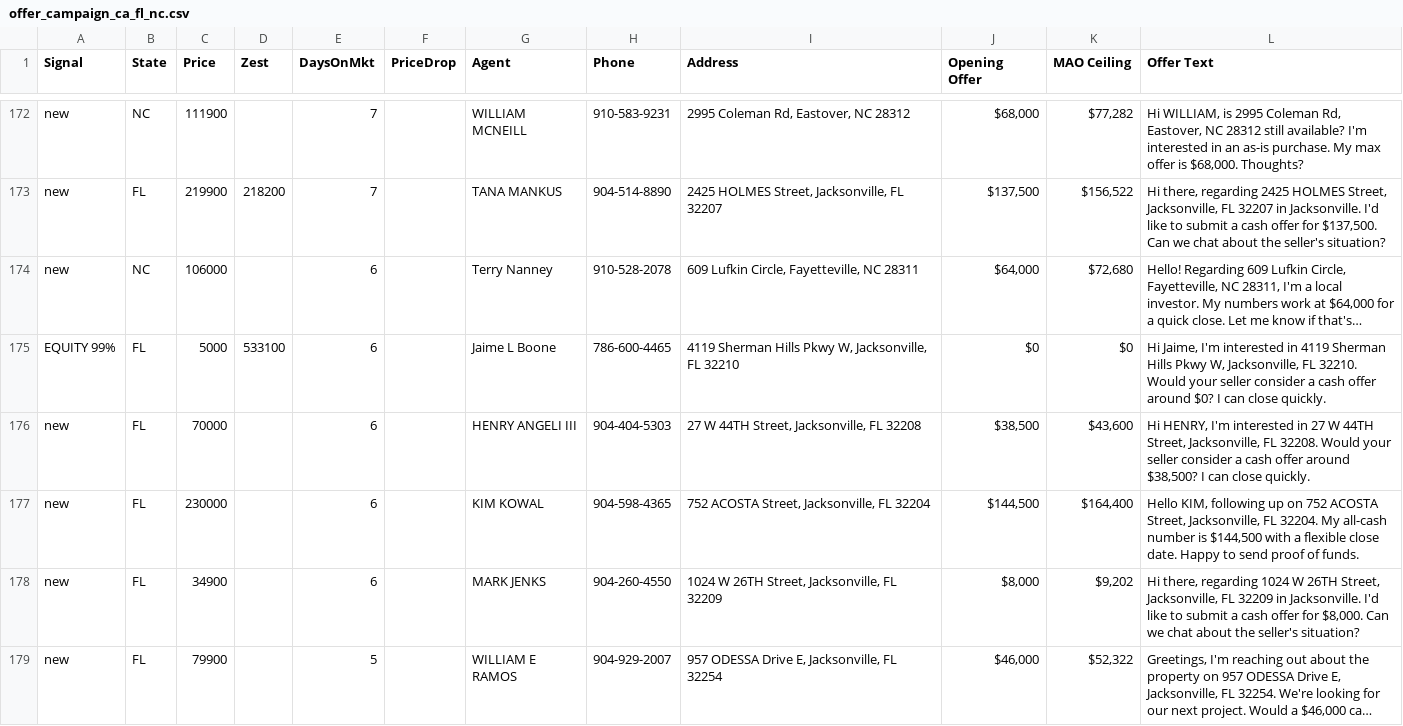
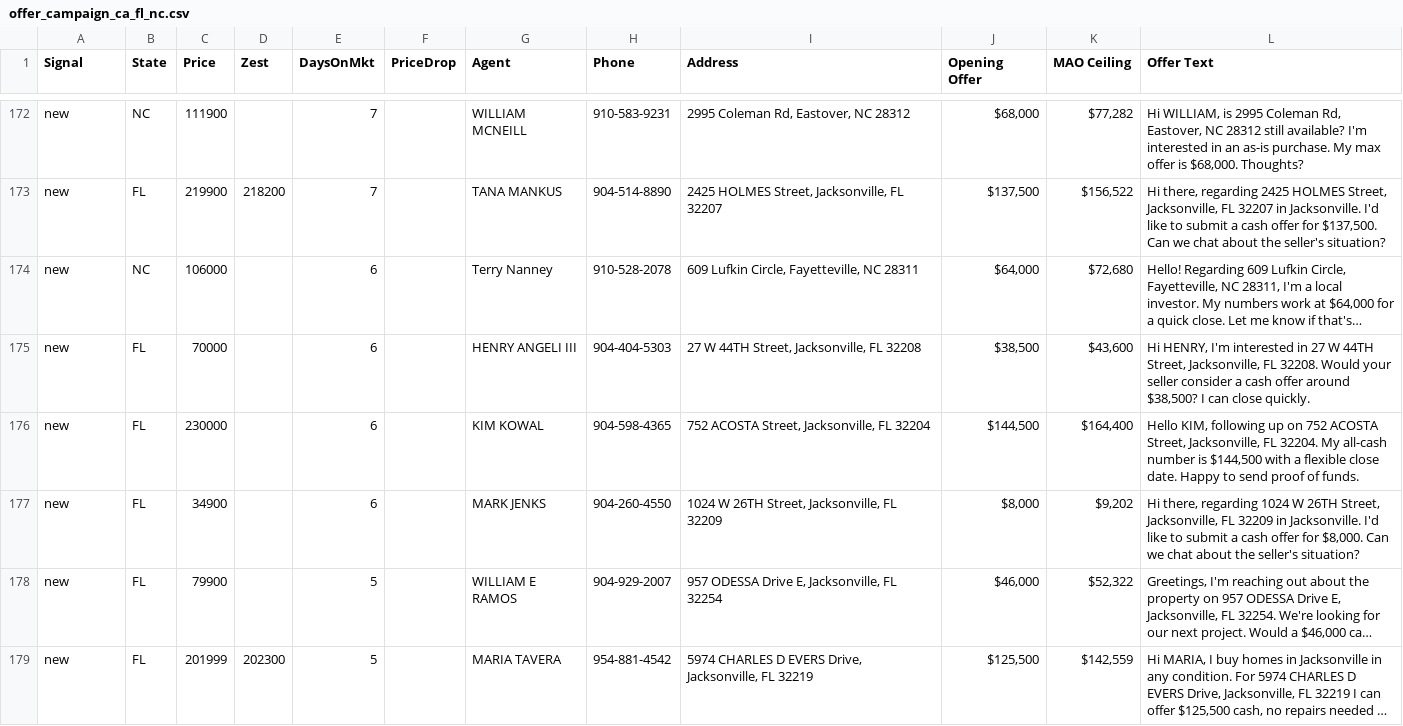
Before and after one commit to charlespjr/wholesaler, a CSV file: offer_campaign_ca_fl_nc.csv, drawn as a sheet; only a part is shown, gaps mark what is left out; the shorter side is filled out with more unchanged rows; long unchanged cells end in …; the diff covers the shown part only; the diff names each change by its address in the sheet, - before the commit and + after, or states it on an @@ line.

```diff
--- a/offer_campaign_ca_fl_nc.csv
+++ b/offer_campaign_ca_fl_nc.csv
-row 175: EQUITY 99% | FL | 5000 | 533100 | 6 |  | Jaime L Boone | 786-600-4465 | 4119 Sherman Hills Pkwy W, Jacksonville, FL 32210 | $0 | $0 | Hi Jaime, I'm interested in 4119 Sherman Hills Pkwy W, Jacksonville, FL 32210. Would your seller consider a cash offer around $0? I can close quickly.
```
Also changed, not shown: 3 removed rows elsewhere in this file, offer_campaign_batonrouge.csv, offer_campaign_nm_az_oh.csv, 6 other files.
